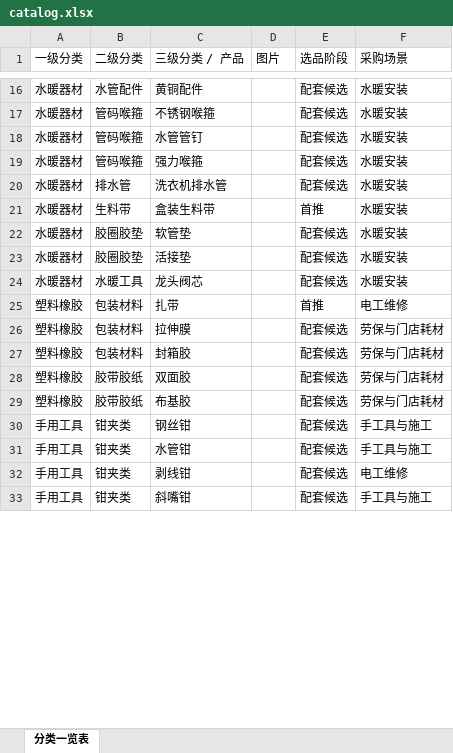
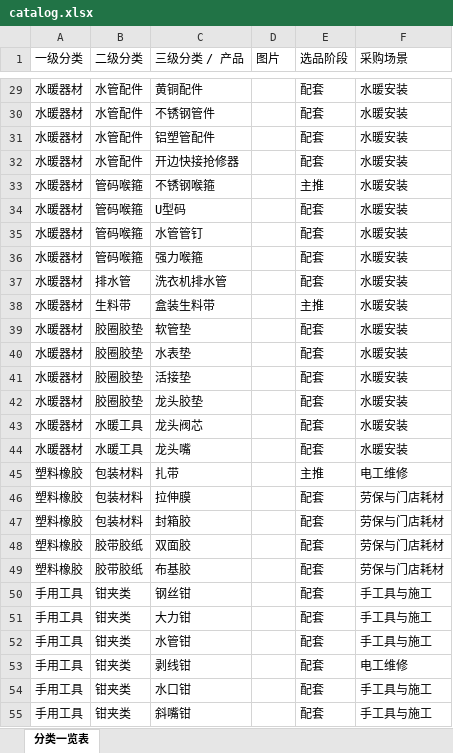
Before and after one commit to tylertang225/hardware-stock-catalog, an Excel workbook: focus/catalog.xlsx, sheet 分类一览表, drawn as a sheet; only a part is shown, gaps mark what is left out; values as stored, in another font and other column widths than the file's, no cell formats; charts and pictures not drawn; addresses are those after the commit; the diff covers the shown part only; the diff names each change by its address in the sheet, - before the commit and + after, or states it on an @@ line.

```diff
--- a/focus/catalog.xlsx (sheet 分类一览表)
+++ b/focus/catalog.xlsx (sheet 分类一览表)
-E29 (选品阶段): 配套候选
+E29 (选品阶段): 配套
+row 30: 水暖器材 | 水管配件 | 不锈钢管件 |  | 配套 | 水暖安装
+row 31: 水暖器材 | 水管配件 | 铝塑管配件 |  | 配套 | 水暖安装
+row 32: 水暖器材 | 水管配件 | 开边快接抢修器 |  | 配套 | 水暖安装
-E33 (选品阶段): 配套候选
+E33 (选品阶段): 主推
+row 34: 水暖器材 | 管码喉箍 | U型码 |  | 配套 | 水暖安装
-E35:E37 (选品阶段): 配套候选
+E35:E37 (选品阶段): 配套
-E38 (选品阶段): 首推
+E38 (选品阶段): 主推
-E39 (选品阶段): 配套候选
+E39 (选品阶段): 配套
+row 40: 水暖器材 | 胶圈胶垫 | 水表垫 |  | 配套 | 水暖安装
-E41 (选品阶段): 配套候选
+E41 (选品阶段): 配套
+row 42: 水暖器材 | 胶圈胶垫 | 龙头胶垫 |  | 配套 | 水暖安装
-E43 (选品阶段): 配套候选
+E43 (选品阶段): 配套
+row 44: 水暖器材 | 水暖工具 | 龙头嘴 |  | 配套 | 水暖安装
-E45 (选品阶段): 首推
+E45 (选品阶段): 主推
-E46:E50 (选品阶段): 配套候选
+E46:E50 (选品阶段): 配套
+row 51: 手用工具 | 钳夹类 | 大力钳 |  | 配套 | 手工具与施工
-E52:E53 (选品阶段): 配套候选
+E52:E53 (选品阶段): 配套
+row 54: 手用工具 | 钳夹类 | 水口钳 |  | 配套 | 手工具与施工
-E55 (选品阶段): 配套候选
+E55 (选品阶段): 配套
```
Also changed, not shown: 50 added rows and 108 edited cells elsewhere in this sheet, cell formats, charts or pictures, 1 other file.
